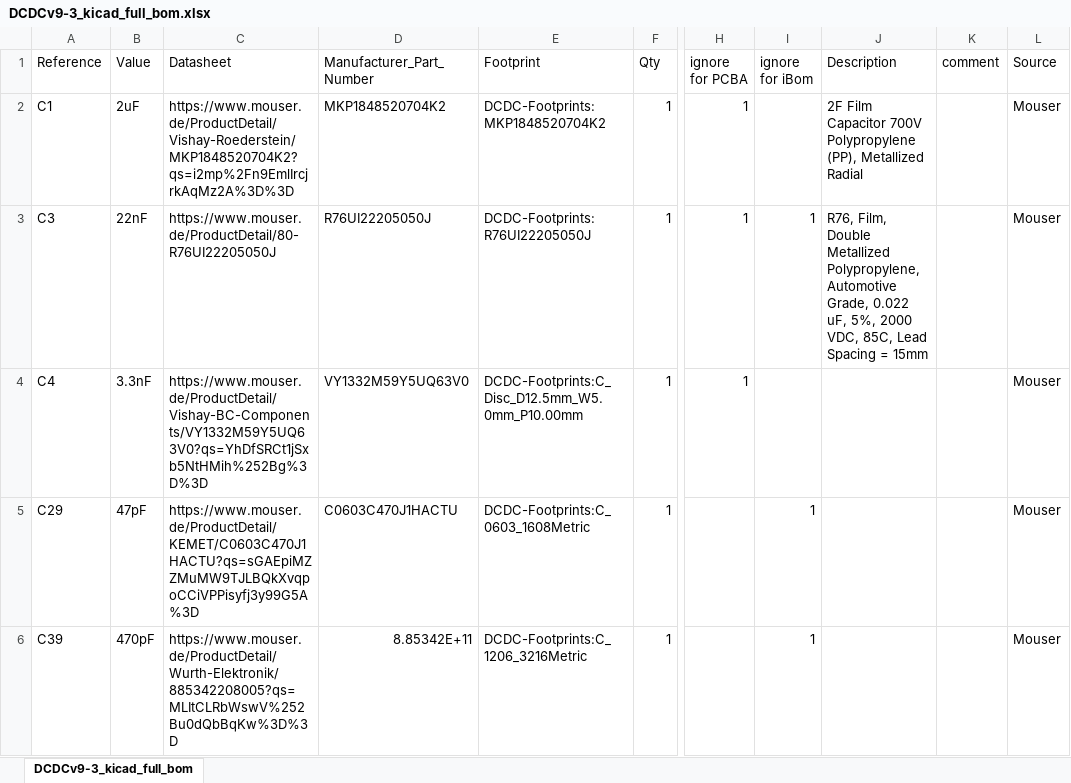
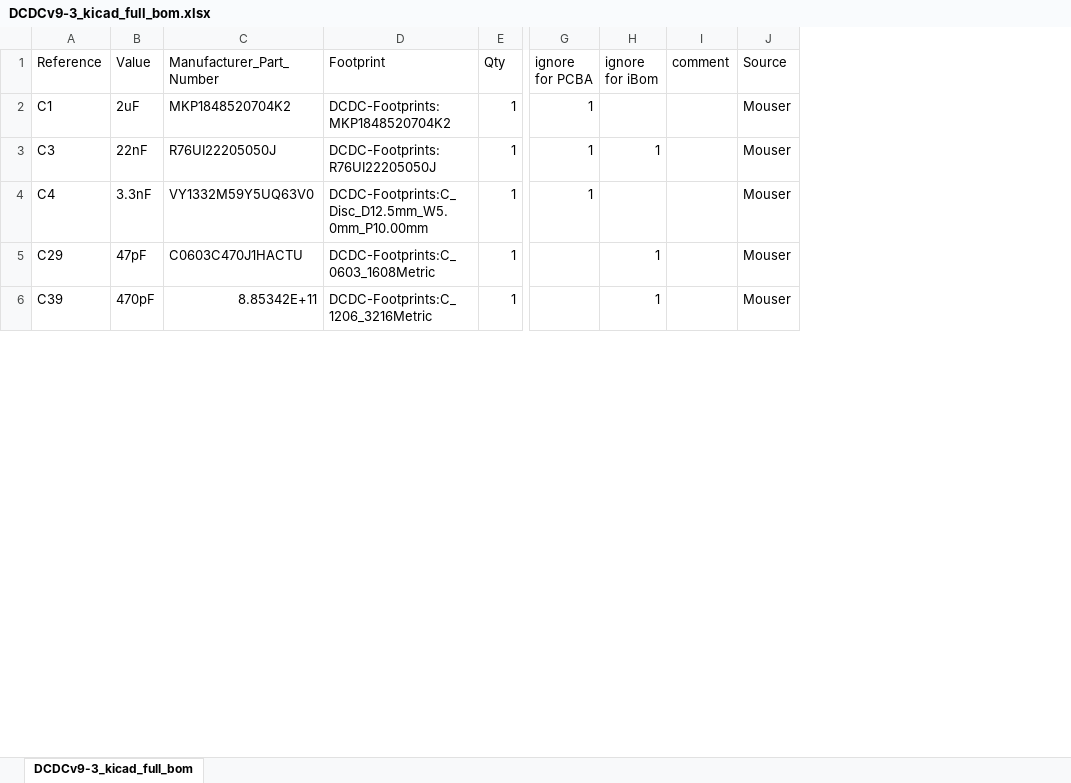
Before and after one commit to Rootthecause/DCDC, an Excel workbook: kicad/production/DCDCv9-3_kicad_full_bom.xlsx, sheet DCDCv9-3_kicad_full_bom, drawn as a sheet; only a part is shown, gaps mark what is left out; values as stored, in another font and other column widths than the file's, no borders; removed rows and columns are numbered as before the commit, all else as after; the diff covers the shown part only; the diff names each change by its address in the sheet, - before the commit and + after, or states it on an @@ line.

```diff
--- a/kicad/production/DCDCv9-3_kicad_full_bom.xlsx (sheet DCDCv9-3_kicad_full_bom)
+++ b/kicad/production/DCDCv9-3_kicad_full_bom.xlsx (sheet DCDCv9-3_kicad_full_bom)
-column C (Datasheet), rows 2-6: https://www.mouser.de/ProductDetail/Vishay-Roederstein/MKP1848520704K2?qs=i2mp%2Fn9EmlIrcjrkAqMz2A%3D%3D | https://www.mouser.de/ProductDetail/80-R76UI22205050J | https://www.mouser.de/ProductDetail/Vishay-BC-Components/VY1332M59Y5UQ63V0?qs=YhDfSRCt1jSxb5NtHMih%252Bg%3D%3D | https://www.mouser.de/ProductDetail/KEMET/C0603C470J1HACTU?qs=sGAEpiMZZMuMW9TJLBQkXvqpoCCiVPPisyfj3y99G5A%3D | https://www.mouser.de/ProductDetail/Wurth-Elektronik/885342208005?qs=MLItCLRbWswV%252Bu0dQbBqKw%3D%3D
-column J (Description), rows 2-3: 2F Film Capacitor 700V Polypropylene (PP), Metallized Radial | R76, Film, Double Metallized Polypropylene, Automotive Grade, 0.022 uF, 5%, 2000 VDC, 85C, Lead Spacing = 15mm
```
Also changed, not shown: 2 added rows and 3 edited cells elsewhere in this sheet, 12 other files.
